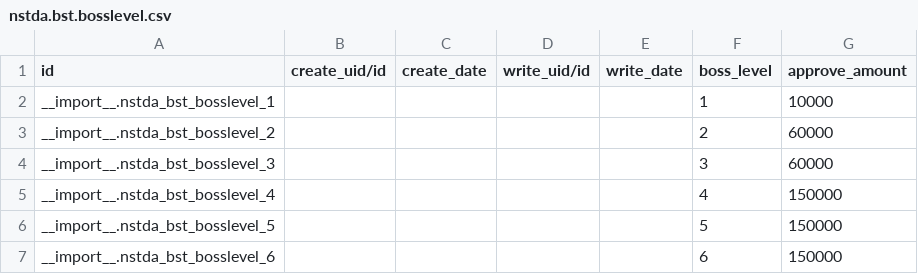
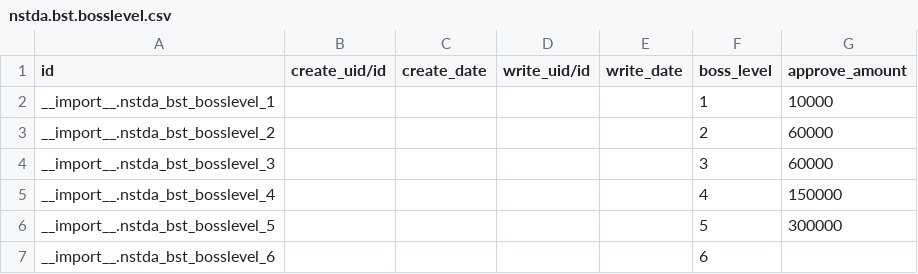
Before and after one commit to StCrownClown/bst, a CSV file: data/nstda.bst.bosslevel.csv, drawn as a sheet.

Commit message:
new requirement.
maintain tb amount. add field. change view. edit mail temp. grouping. beautify code, remove comment.

```diff
--- a/data/nstda.bst.bosslevel.csv
+++ b/data/nstda.bst.bosslevel.csv
@@ -5,3 +5,3 @@ __import__.nstda_bst_bosslevel_3,,,,,3,60000
 __import__.nstda_bst_bosslevel_4,,,,,4,150000
-__import__.nstda_bst_bosslevel_5,,,,,5,150000
-__import__.nstda_bst_bosslevel_6,,,,,6,150000
+__import__.nstda_bst_bosslevel_5,,,,,5,300000
+__import__.nstda_bst_bosslevel_6,,,,,6,
```
Also changed, not shown: 36 other files.
